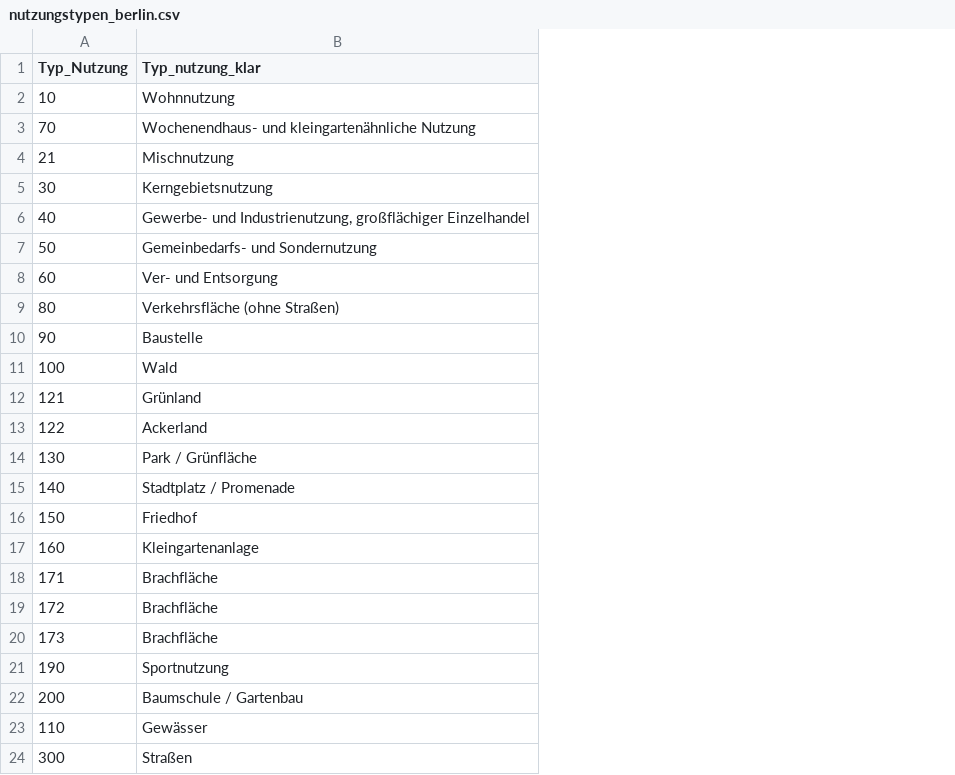
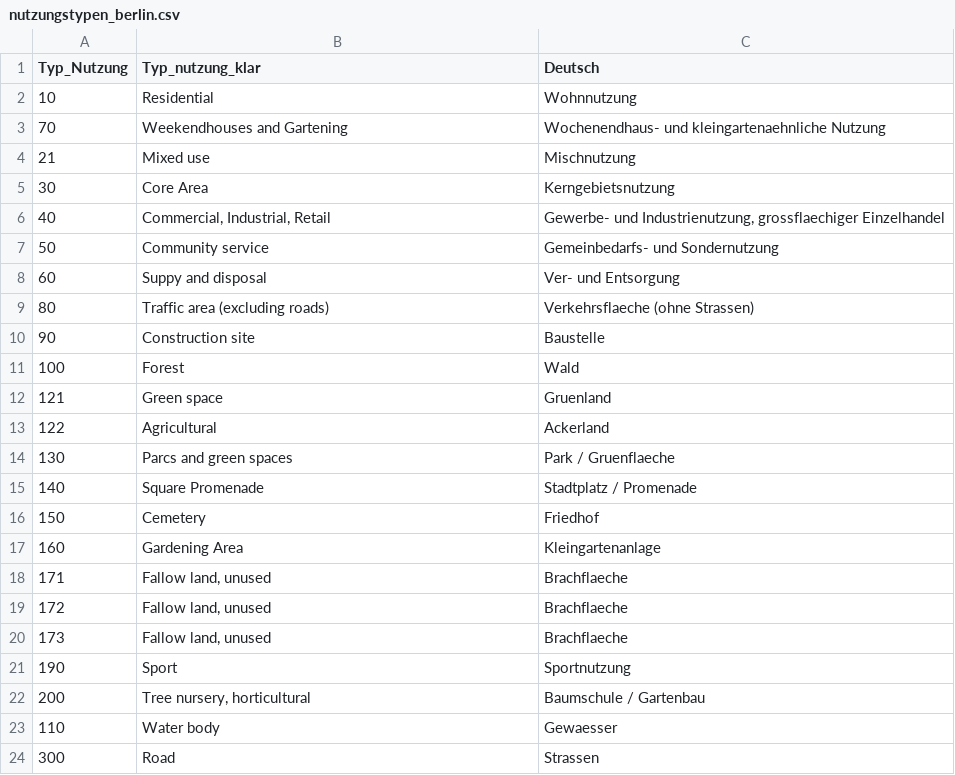
Before and after one commit to KWB-R/kwb.abimo, a CSV file: inst/extdata/nutzungstypen_berlin.csv, drawn as a sheet; the diff names each change by its address in the sheet, - before the commit and + after, or states it on an @@ line.

```diff
--- a/inst/extdata/nutzungstypen_berlin.csv
+++ b/inst/extdata/nutzungstypen_berlin.csv
+column C (Deutsch), rows 2-24: Wohnnutzung | Wochenendhaus- und kleingartenaehnliche Nutzung | Mischnutzung | Kerngebietsnutzung | Gewerbe- und Industrienutzung, grossflaechiger Einzelhandel | Gemeinbedarfs- und Sondernutzung | Ver- und Entsorgung | Verkehrsflaeche (ohne Strassen) | Baustelle | Wald | Gruenland | Ackerland | Park / Gruenflaeche | Stadtplatz / Promenade | Friedhof | Kleingartenanlage | Brachflaeche | Brachflaeche | Brachflaeche | Sportnutzung | Baumschule / Gartenbau | Gewaesser | Strassen
-B2 (Typ_nutzung_klar): Wohnnutzung
+B2 (Typ_nutzung_klar): Residential
-B3 (Typ_nutzung_klar): Wochenendhaus- und kleingartenähnliche Nutzung
+B3 (Typ_nutzung_klar): Weekendhouses and Gartening
-B4 (Typ_nutzung_klar): Mischnutzung
+B4 (Typ_nutzung_klar): Mixed use
-B5 (Typ_nutzung_klar): Kerngebietsnutzung
+B5 (Typ_nutzung_klar): Core Area
-B6 (Typ_nutzung_klar): Gewerbe- und Industrienutzung, großflächiger Einzelhandel
+B6 (Typ_nutzung_klar): Commercial, Industrial, Retail
-B7 (Typ_nutzung_klar): Gemeinbedarfs- und Sondernutzung
+B7 (Typ_nutzung_klar): Community service
-B8 (Typ_nutzung_klar): Ver- und Entsorgung
+B8 (Typ_nutzung_klar): Suppy and disposal
-B9 (Typ_nutzung_klar): Verkehrsfläche (ohne Straßen)
+B9 (Typ_nutzung_klar): Traffic area (excluding roads)
-B10 (Typ_nutzung_klar): Baustelle
+B10 (Typ_nutzung_klar): Construction site
-B11 (Typ_nutzung_klar): Wald
+B11 (Typ_nutzung_klar): Forest
-B12 (Typ_nutzung_klar): Grünland
+B12 (Typ_nutzung_klar): Green space
-B13 (Typ_nutzung_klar): Ackerland
+B13 (Typ_nutzung_klar): Agricultural
-B14 (Typ_nutzung_klar): Park / Grünfläche
+B14 (Typ_nutzung_klar): Parcs and green spaces
-B15 (Typ_nutzung_klar): Stadtplatz / Promenade
+B15 (Typ_nutzung_klar): Square Promenade
-B16 (Typ_nutzung_klar): Friedhof
+B16 (Typ_nutzung_klar): Cemetery
-B17 (Typ_nutzung_klar): Kleingartenanlage
+B17 (Typ_nutzung_klar): Gardening Area
-B18:B20 (Typ_nutzung_klar): Brachfläche
+B18:B20 (Typ_nutzung_klar): Fallow land, unused
-B21 (Typ_nutzung_klar): Sportnutzung
+B21 (Typ_nutzung_klar): Sport
-B22 (Typ_nutzung_klar): Baumschule / Gartenbau
+B22 (Typ_nutzung_klar): Tree nursery, horticultural
-B23 (Typ_nutzung_klar): Gewässer
+B23 (Typ_nutzung_klar): Water body
-B24 (Typ_nutzung_klar): Straßen
+B24 (Typ_nutzung_klar): Road
```
Also changed, not shown: 1 other file.
